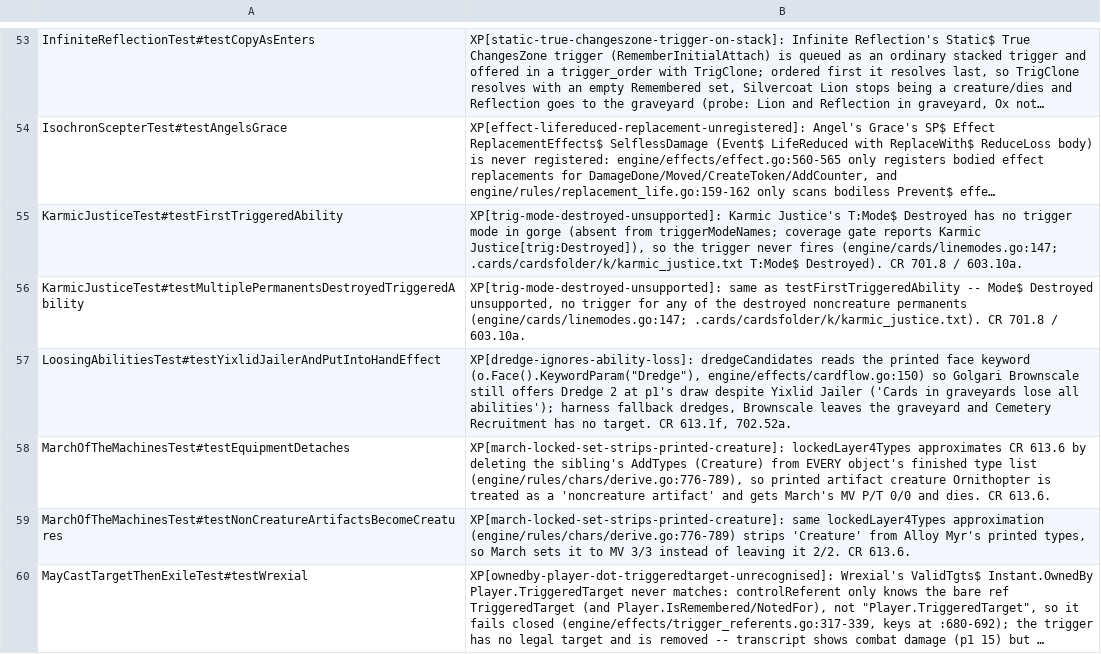
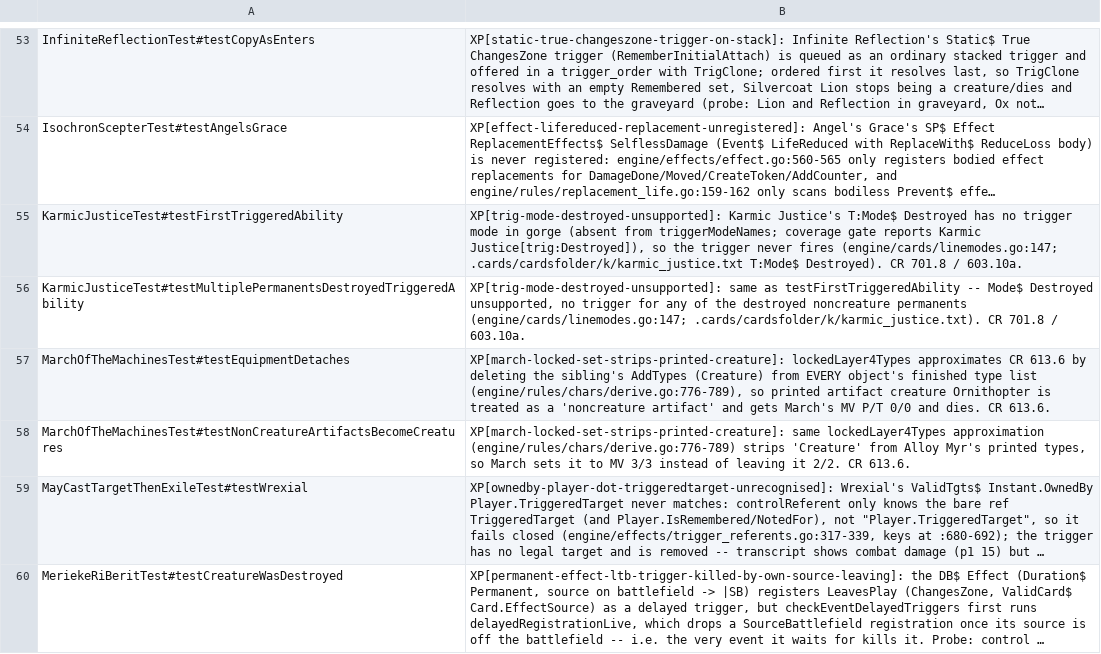
Before and after one commit to adams-shaun/gorge-compliance, a TSV file: cmd/xmageport/known_bugs.tsv, drawn as a sheet; only a part is shown, gaps mark what is left out; the shorter side is filled out with more unchanged rows; long unchanged cells end in …; the diff names each change by its address in the sheet, - before the commit and + after, or states it on an @@ line.

Commit message:
retire LoosingAbilitiesTest testYixlidJailerAndPutIntoHandEffect's known_bug row (gorge 88a808ae6, CR 702.52a / 613.1f)
XP[dredge-ignores-ability-loss] is fixed by gorge 88a808ae6 (merged in
69895162d: dredge reads the derived keyword list, and RemoveAllAbilities$
honours AffectedZone$, so Yixlid Jailer's graveyard ability loss takes
dredge away). Bisected: fails at 4f185c212, passes at 69895162d. Row
deleted from known_bugs.tsv and the scenario's known_bug field; scenario
unchanged.

```diff
--- a/cmd/xmageport/known_bugs.tsv
+++ b/cmd/xmageport/known_bugs.tsv
-row 57: LoosingAbilitiesTest#testYixlidJailerAndPutIntoHandEffect | XP[dredge-ignores-ability-loss]: dredgeCandidates reads the printed face keyword (o.Face().KeywordParam("Dredge"), engine/effects/cardflow.go:150) so Golgari Brownscale still offers Dredge 2 at p1's draw despite Yixlid Jailer ('Cards in graveyards lose all abilities'); harness fallback dredges, Brownscale leaves the graveyard and Cemetery Recruitment has no target. CR 613.1f, 702.52a.
```
Also changed, not shown: 1 other file.
